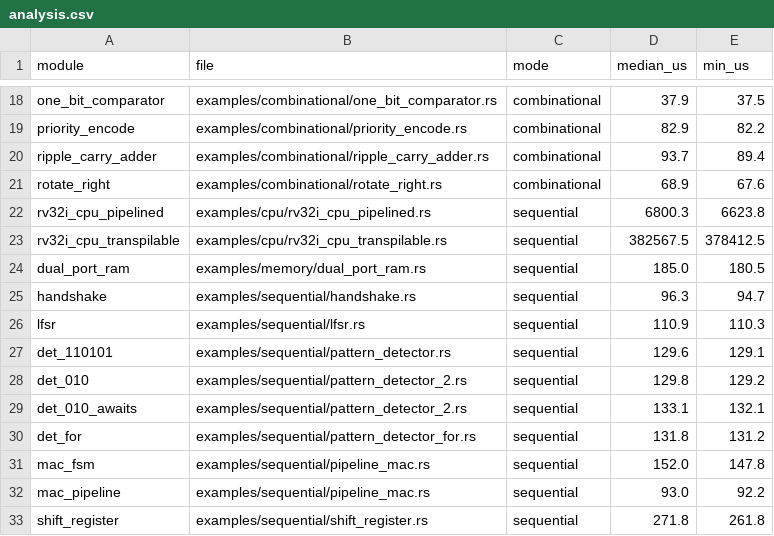
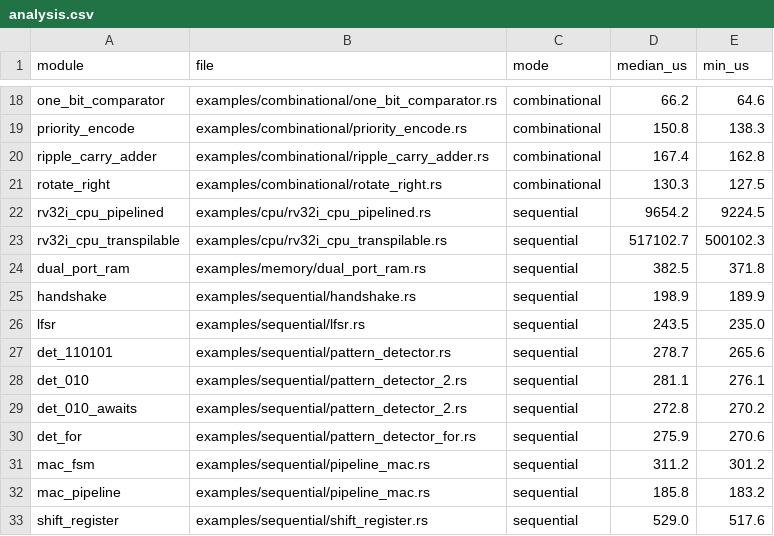
Before and after one commit to samdreu/rudl2, a CSV file: paper/stats/analysis.csv, drawn as a sheet; only a part is shown, gaps mark what is left out; the diff covers the shown part only; the diff names each change by its address in the sheet, - before the commit and + after, or states it on an @@ line.

```diff
--- a/paper/stats/analysis.csv
+++ b/paper/stats/analysis.csv
-D18 (median_us): 37.9
+D18 (median_us): 66.2
-E18 (min_us): 37.5
+E18 (min_us): 64.6
-D19 (median_us): 82.9
+D19 (median_us): 150.8
-E19 (min_us): 82.2
+E19 (min_us): 138.3
-D20 (median_us): 93.7
+D20 (median_us): 167.4
-E20 (min_us): 89.4
+E20 (min_us): 162.8
-D21 (median_us): 68.9
+D21 (median_us): 130.3
-E21 (min_us): 67.6
+E21 (min_us): 127.5
-D22 (median_us): 6800.3
+D22 (median_us): 9654.2
-E22 (min_us): 6623.8
+E22 (min_us): 9224.5
-D23 (median_us): 382567.5
+D23 (median_us): 517102.7
-E23 (min_us): 378412.5
+E23 (min_us): 500102.3
-D24 (median_us): 185.0
+D24 (median_us): 382.5
-E24 (min_us): 180.5
+E24 (min_us): 371.8
-D25 (median_us): 96.3
+D25 (median_us): 198.9
-E25 (min_us): 94.7
+E25 (min_us): 189.9
-D26 (median_us): 110.9
+D26 (median_us): 243.5
-E26 (min_us): 110.3
+E26 (min_us): 235.0
-D27 (median_us): 129.6
+D27 (median_us): 278.7
-E27 (min_us): 129.1
+E27 (min_us): 265.6
-D28 (median_us): 129.8
+D28 (median_us): 281.1
-E28 (min_us): 129.2
+E28 (min_us): 276.1
-D29 (median_us): 133.1
+D29 (median_us): 272.8
-E29 (min_us): 132.1
+E29 (min_us): 270.2
-D30 (median_us): 131.8
+D30 (median_us): 275.9
-E30 (min_us): 131.2
+E30 (min_us): 270.6
-D31 (median_us): 152.0
+D31 (median_us): 311.2
-E31 (min_us): 147.8
+E31 (min_us): 301.2
-D32 (median_us): 93.0
+D32 (median_us): 185.8
-E32 (min_us): 92.2
+E32 (min_us): 183.2
-D33 (median_us): 271.8
+D33 (median_us): 529.0
-E33 (min_us): 261.8
+E33 (min_us): 517.6
```
Also changed, not shown: 40 edited cells elsewhere in this file, paper/stats/passA/loc.csv, paper/stats/perf.csv, 10 other files.
